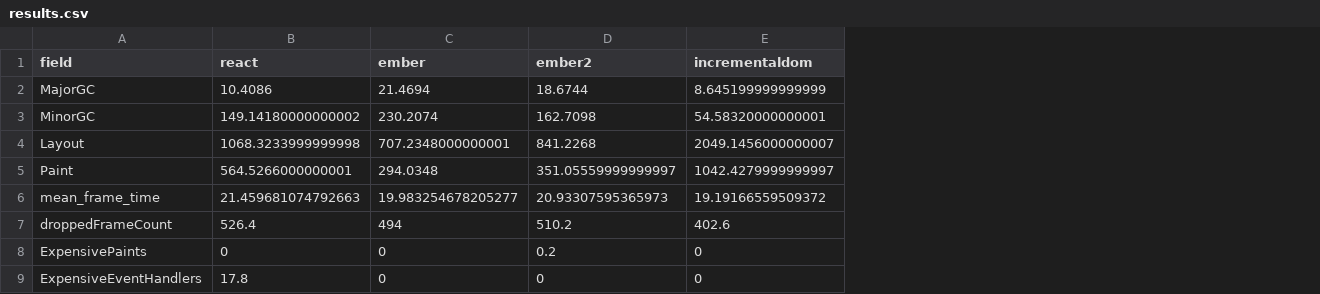
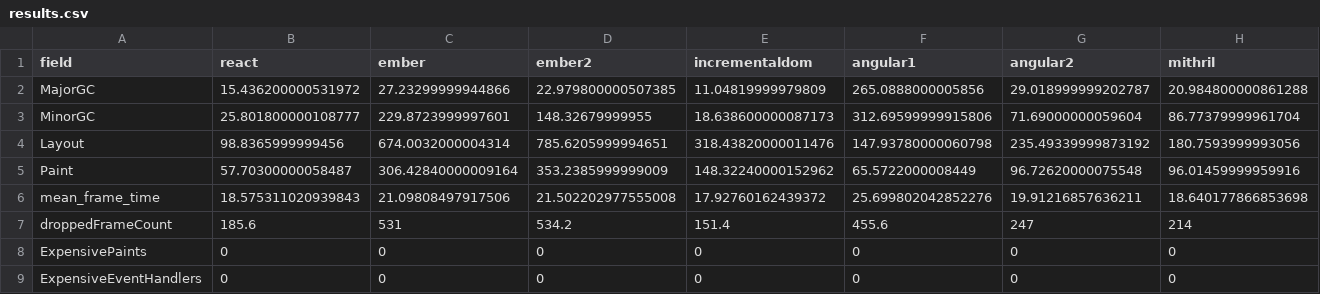
Before and after one commit to auth0-blog/blog-dombench, a CSV file: article_results/results.csv, drawn as a sheet; only a part is shown; the diff covers the shown part only; the diff names each change by its address in the sheet, - before the commit and + after, or states it on an @@ line.

Commit message:
Fixes unhandled exception in run-benchmarks.js. Added additional metrics to the summarized results. Latest results.

```diff
--- a/article_results/results.csv
+++ b/article_results/results.csv
+column F (angular1), rows 2-9: 265.0888000005856 | 312.69599999915806 | 147.93780000060798 | 65.5722000008449 | 25.699802042852276 | 455.6 | 0 | 0
+column G (angular2), rows 2-9: 29.018999999202787 | 71.69000000059604 | 235.49339999873192 | 96.72620000075548 | 19.91216857636211 | 247 | 0 | 0
+column H (mithril), rows 2-9: 20.984800000861288 | 86.77379999961704 | 180.7593999993056 | 96.01459999959916 | 18.640177866853698 | 214 | 0 | 0
-B2 (react): 10.4086
+B2 (react): 15.436200000531972
-C2 (ember): 21.4694
+C2 (ember): 27.23299999944866
-D2 (ember2): 18.6744
+D2 (ember2): 22.979800000507385
-E2 (incrementaldom): 8.645199999999999
+E2 (incrementaldom): 11.04819999979809
-B3 (react): 149.14180000000002
+B3 (react): 25.801800000108777
-C3 (ember): 230.2074
+C3 (ember): 229.8723999997601
-D3 (ember2): 162.7098
+D3 (ember2): 148.32679999955
-E3 (incrementaldom): 54.58320000000001
+E3 (incrementaldom): 18.638600000087173
-B4 (react): 1068.3233999999998
+B4 (react): 98.8365999999456
-C4 (ember): 707.2348000000001
+C4 (ember): 674.0032000004314
-D4 (ember2): 841.2268
+D4 (ember2): 785.6205999994651
-E4 (incrementaldom): 2049.1456000000007
+E4 (incrementaldom): 318.43820000011476
-B5 (react): 564.5266000000001
+B5 (react): 57.70300000058487
-C5 (ember): 294.0348
+C5 (ember): 306.42840000009164
-D5 (ember2): 351.05559999999997
+D5 (ember2): 353.2385999999009
-E5 (incrementaldom): 1042.4279999999997
+E5 (incrementaldom): 148.32240000152962
-B6 (react): 21.459681074792663
+B6 (react): 18.575311020939843
-C6 (ember): 19.983254678205277
+C6 (ember): 21.09808497917506
-D6 (ember2): 20.93307595365973
+D6 (ember2): 21.502202977555008
-E6 (incrementaldom): 19.19166559509372
+E6 (incrementaldom): 17.92760162439372
-B7 (react): 526.4
+B7 (react): 185.6
-C7 (ember): 494
+C7 (ember): 531
-D7 (ember2): 510.2
+D7 (ember2): 534.2
-E7 (incrementaldom): 402.6
+E7 (incrementaldom): 151.4
-D8 (ember2): 0.2
+D8 (ember2): 0
-B9 (react): 17.8
+B9 (react): 0
```
Also changed, not shown: 5 added rows, 2 added columns and 16 edited cells elsewhere in this file, 4 other files.
